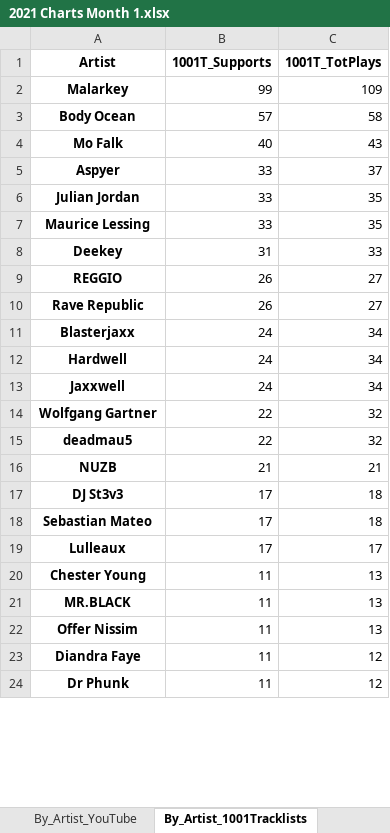
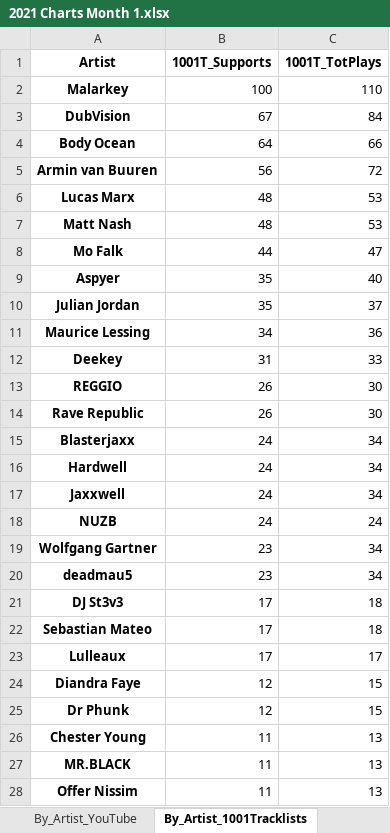
Before and after one commit to Dyl-M/music_charts, an Excel workbook: Monthly_Reports/Monthly_Data/2021 Charts Month 1.xlsx, sheet By_Artist_1001Tracklists, drawn as a sheet; only a part is shown; values as stored, in another font and other column widths than the file's, no borders; removed rows and columns are numbered as before the commit, all else as after; the diff covers the shown part only; the diff names each change by its address in the sheet, - before the commit and + after, or states it on an @@ line.

```diff
--- a/Monthly_Reports/Monthly_Data/2021 Charts Month 1.xlsx (sheet By_Artist_1001Tracklists)
+++ b/Monthly_Reports/Monthly_Data/2021 Charts Month 1.xlsx (sheet By_Artist_1001Tracklists)
-B2 (1001T_Supports): 99
+B2 (1001T_Supports): 100
-C2 (1001T_TotPlays): 109
+C2 (1001T_TotPlays): 110
+row 3: DubVision | 67 | 84
-B4 (1001T_Supports): 57
+B4 (1001T_Supports): 64
-C4 (1001T_TotPlays): 58
+C4 (1001T_TotPlays): 66
+row 5: Armin van Buuren | 56 | 72
+row 6: Lucas Marx | 48 | 53
+row 7: Matt Nash | 48 | 53
-B8 (1001T_Supports): 40
+B8 (1001T_Supports): 44
-C8 (1001T_TotPlays): 43
+C8 (1001T_TotPlays): 47
-B9:B10 (1001T_Supports): 33
+B9:B10 (1001T_Supports): 35
-C9 (1001T_TotPlays): 37
+C9 (1001T_TotPlays): 40
-C10 (1001T_TotPlays): 35
+C10 (1001T_TotPlays): 37
-B11 (1001T_Supports): 33
+B11 (1001T_Supports): 34
-C11 (1001T_TotPlays): 35
+C11 (1001T_TotPlays): 36
-C13:C14 (1001T_TotPlays): 27
+C13:C14 (1001T_TotPlays): 30
+row 18: NUZB | 24 | 24
-B19:B20 (1001T_Supports): 22
+B19:B20 (1001T_Supports): 23
-C19:C20 (1001T_TotPlays): 32
+C19:C20 (1001T_TotPlays): 34
-row 16: NUZB | 21 | 21
+row 24: Diandra Faye | 12 | 15
+row 25: Dr Phunk | 12 | 15
-row 23: Diandra Faye | 11 | 12
-row 24: Dr Phunk | 11 | 12
```
Also changed, not shown: 9 added rows, 3 removed rows and 6 edited cells elsewhere in this sheet, sheet By_Track_1001Tracklists, sheet By_Track_Soundcloud, sheet By_Artist_Soundcloud, sheet By_Track_YouTube, sheet By_Artist_YouTube, sheet By_Label_1001Tracklists, 2 more sheets, Monthly_Reports/Monthly_Data/2021 Charts Month 2.xlsx, Weekly_Reports/Weekly_Data/2021 Charts Week 4.xlsx, 13 other files.
